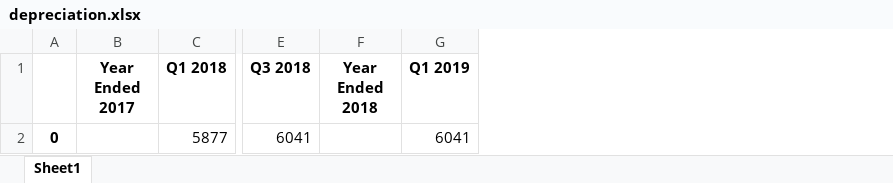
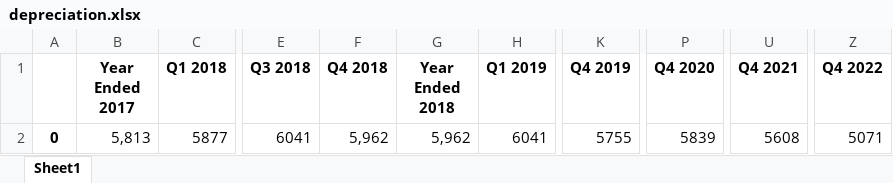
Before and after one commit to Julia-Susser/Financial-Statements, an Excel workbook: output/depreciation.xlsx, sheet Sheet1, drawn as a sheet; only a part is shown, gaps mark what is left out; values as stored, in another font and other column widths than the file's, no borders; addresses are those after the commit; the diff names each change by its address in the sheet, - before the commit and + after, or states it on an @@ line.

Commit message:
work on excel outputs

```diff
--- a/output/depreciation.xlsx (sheet Sheet1)
+++ b/output/depreciation.xlsx (sheet Sheet1)
+column F (Q4 2018), row 2: 5,962
+column K (Q4 2019), row 2: 5755
+column P (Q4 2020), row 2: 5839
+column U (Q4 2021), row 2: 5608
+column Z (Q4 2022), row 2: 5071
-B2 (Year Ended 2017): (empty)
+B2 (Year Ended 2017): 5,813
-G2 (Year Ended 2018): (empty)
+G2 (Year Ended 2018): 5,962
```
Also changed, not shown: 8 other files.
